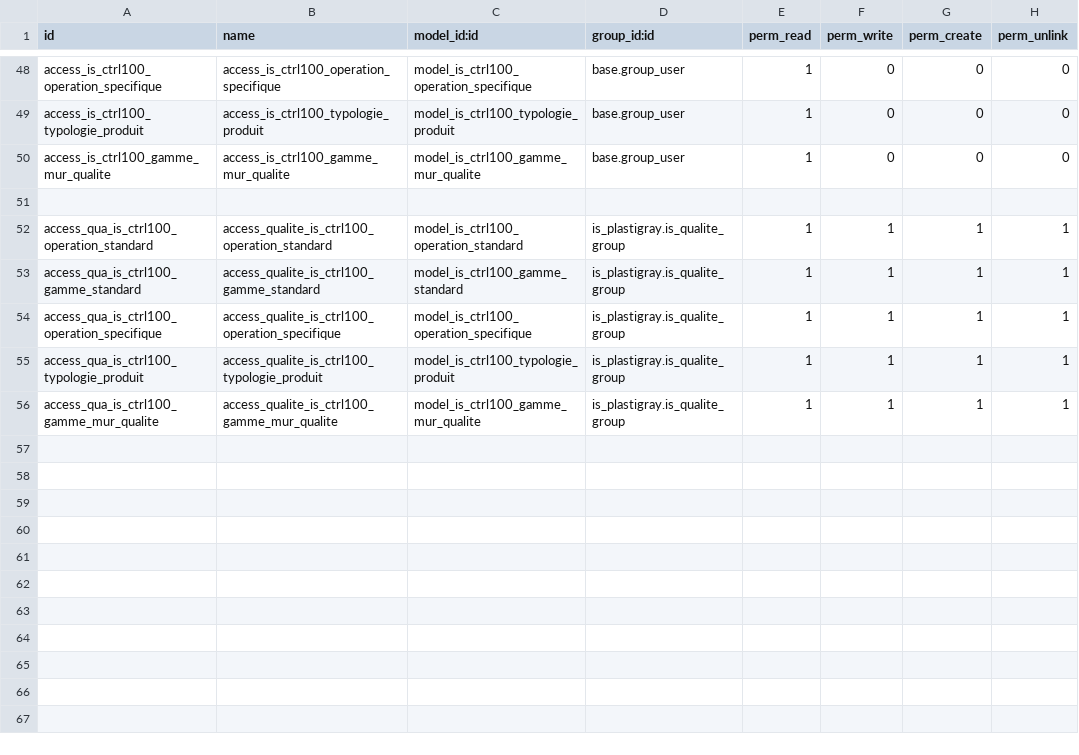
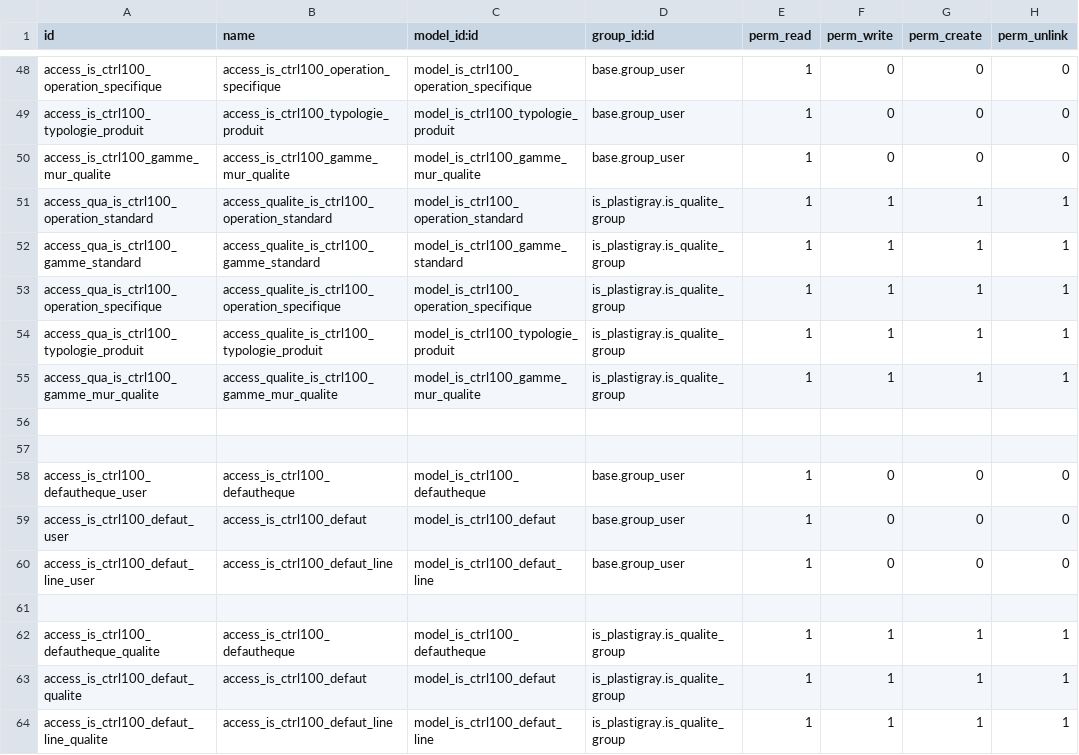
Before and after one commit to tonygalmiche/is_pg_2019, a CSV file: security/ir.model.access.csv, drawn as a sheet; only a part is shown, gaps mark what is left out; removed rows and columns are numbered as before the commit, all else as after; the diff names each change by its address in the sheet, - before the commit and + after, or states it on an @@ line.

Commit message:
[Add]Added is_ctrl100_part2 and part3.

```diff
--- a/security/ir.model.access.csv
+++ b/security/ir.model.access.csv
-row 51: (empty)
+row 56: (empty)
+row 57: (empty)
+row 58: access_is_ctrl100_defautheque_user | access_is_ctrl100_defautheque | model_is_ctrl100_defautheque | base.group_user | 1 | 0 | 0 | 0
+row 59: access_is_ctrl100_defaut_user | access_is_ctrl100_defaut | model_is_ctrl100_defaut | base.group_user | 1 | 0 | 0 | 0
+row 60: access_is_ctrl100_defaut_line_user | access_is_ctrl100_defaut_line | model_is_ctrl100_defaut_line | base.group_user | 1 | 0 | 0 | 0
+row 61: (empty)
+row 62: access_is_ctrl100_defautheque_qualite | access_is_ctrl100_defautheque | model_is_ctrl100_defautheque | is_plastigray.is_qualite_group | 1 | 1 | 1 | 1
+row 63: access_is_ctrl100_defaut_qualite | access_is_ctrl100_defaut | model_is_ctrl100_defaut | is_plastigray.is_qualite_group | 1 | 1 | 1 | 1
+row 64: access_is_ctrl100_defaut_line_qualite | access_is_ctrl100_defaut_line | model_is_ctrl100_defaut_line | is_plastigray.is_qualite_group | 1 | 1 | 1 | 1
```
Also changed, not shown: 7 other files.
